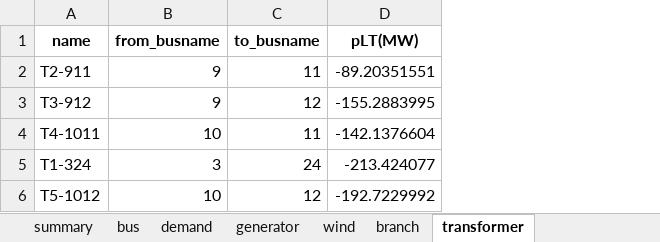
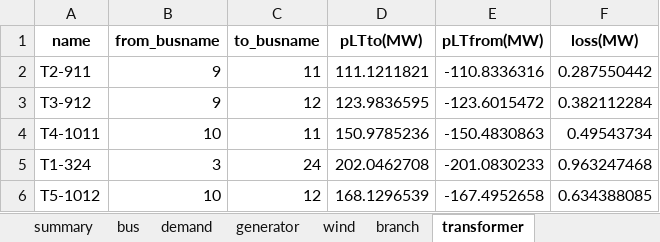
Before and after one commit to bukhsh/oats, an Excel workbook: results/results.xlsx, sheet transformer, drawn as a sheet; values as stored, in another font and other column widths than the file's, no borders; removed rows and columns are numbered as before the commit, all else as after; the diff names each change by its address in the sheet, - before the commit and + after, or states it on an @@ line.

```diff
--- a/results/results.xlsx (sheet transformer)
+++ b/results/results.xlsx (sheet transformer)
-column D (pLT(MW)), rows 2-6: -89.20351551 | -155.2883995 | -142.1376604 | -213.424077 | -192.7229992
+column D (pLTto(MW)), rows 2-6: 111.1211821 | 123.9836595 | 150.9785236 | 202.0462708 | 168.1296539
+column E (pLTfrom(MW)), rows 2-6: -110.8336316 | -123.6015472 | -150.4830863 | -201.0830233 | -167.4952658
+column F (loss(MW)), rows 2-6: 0.287550442 | 0.382112284 | 0.49543734 | 0.963247468 | 0.634388085
```
Also changed, not shown: sheet bus, sheet generator, sheet branch, sheet demand, sheet wind, sheet summary, testcases/case24_ieee_rts.xlsx, testcases/case9.xlsx, 20 other files.
